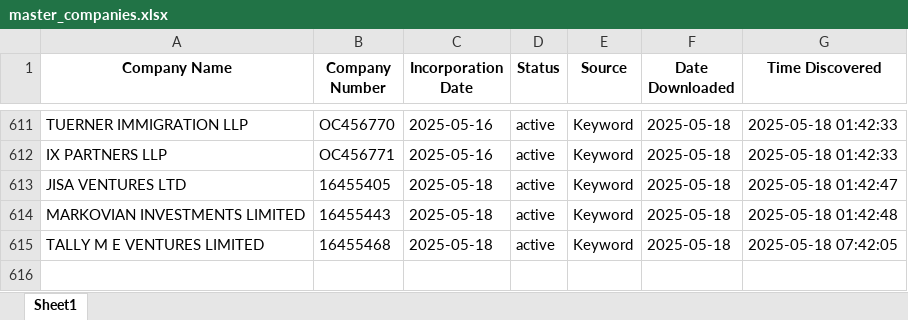
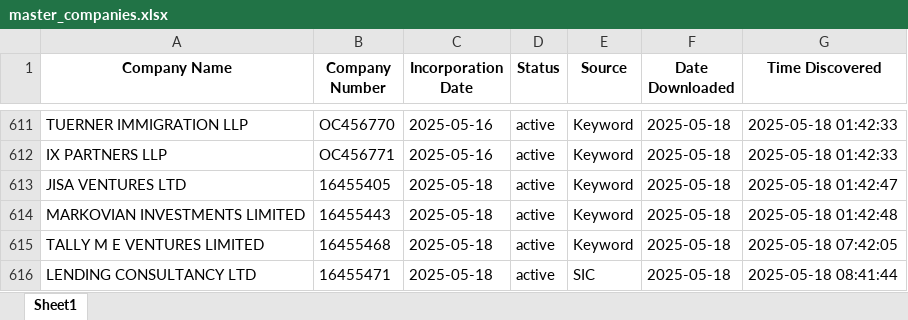
Before and after one commit to finncampbell/fund-tracker, an Excel workbook: master_companies.xlsx, sheet Sheet1, drawn as a sheet; only a part is shown, gaps mark what is left out; values as stored, in another font and other column widths than the file's, no borders; the diff names each change by its address in the sheet, - before the commit and + after, or states it on an @@ line.

```diff
--- a/master_companies.xlsx (sheet Sheet1)
+++ b/master_companies.xlsx (sheet Sheet1)
+row 616: LENDING CONSULTANCY LTD | 16455471 | 2025-05-18 | active | SIC | 2025-05-18 | 2025-05-18 08:41:44
```
Also changed, not shown: 1 other file.
